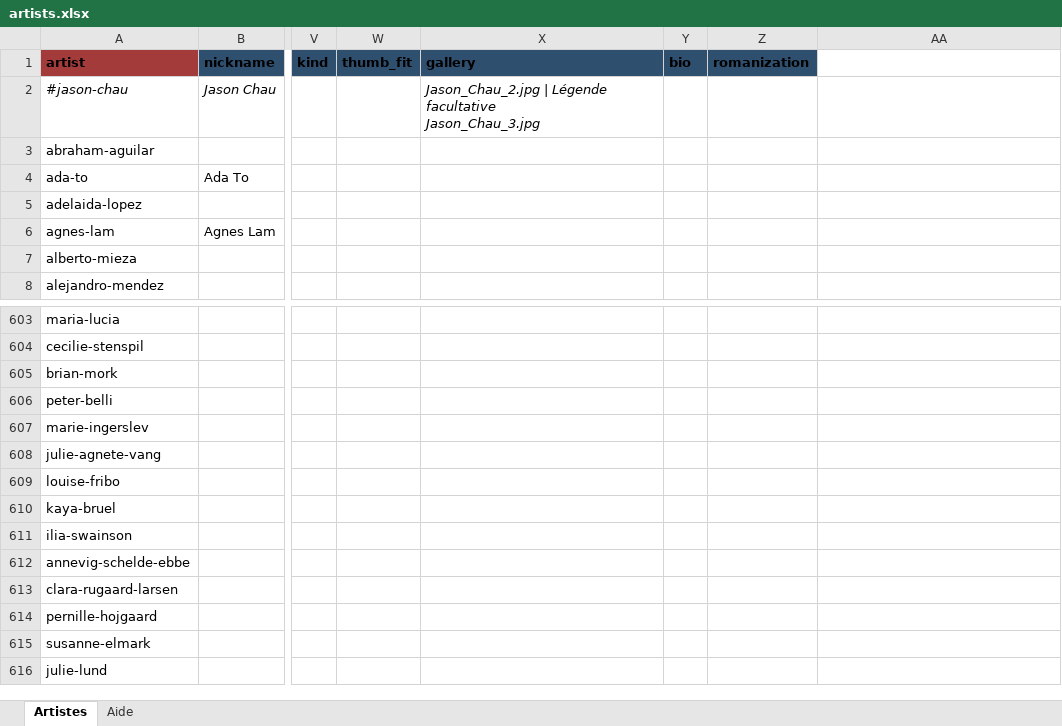
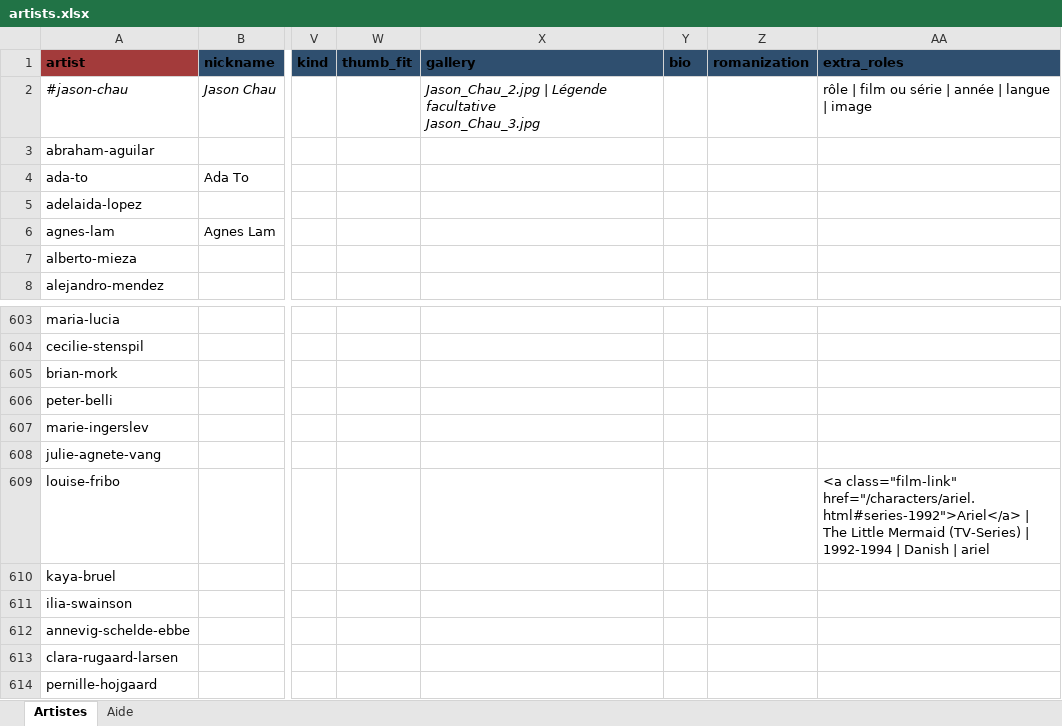
Before and after one commit to CHARGUIGOU/charguigou.github.io, an Excel workbook: _data/artists.xlsx, sheet Artistes, drawn as a sheet; only a part is shown, gaps mark what is left out; the shorter side is filled out with more unchanged rows; values as stored, in another font and other column widths than the file's, no borders; charts and pictures and conditional formats not drawn; the diff names each change by its address in the sheet, - before the commit and + after, or states it on an @@ line.

```diff
--- a/_data/artists.xlsx (sheet Artistes)
+++ b/_data/artists.xlsx (sheet Artistes)
-AA1: (empty)
+AA1: extra_roles
-AA1 fill: none
+AA1 fill: #2F4F6F
-AA2 (extra_roles): (empty)
+AA2 (extra_roles): rôle | film ou série | année | langue | image
-AA609 (extra_roles): (empty)
+AA609 (extra_roles): <a class="film-link" href="/characters/ariel.html#series-1992">Ariel</a> | The Little Mermaid (TV-Series) | 1992-1994 | Danish | ariel
```
Also changed, not shown: _data/characters.xlsx.
